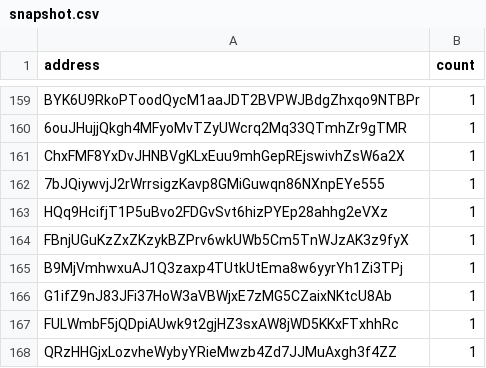
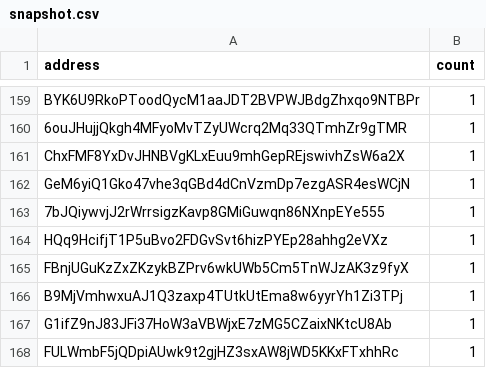
Before and after one commit to QuekzDev/snapshot, a CSV file: snapshot.csv, drawn as a sheet; only a part is shown, gaps mark what is left out; the shorter side is filled out with more unchanged rows.

```diff
--- a/snapshot.csv
+++ b/snapshot.csv
@@ -161,2 +161,3 @@ BYK6U9RkoPToodQycM1aaJDT2BVPWJBdgZhxqo9NTBPr,1
 ChxFMF8YxDvJHNBVgKLxEuu9mhGepREjswivhZsW6a2X,1
+GeM6yiQ1Gko47vhe3qGBd4dCnVzmDp7ezgASR4esWCjN,1
 7bJQiywvjJ2rWrrsigzKavp8GMiGuwqn86NXnpEYe555,1
```
